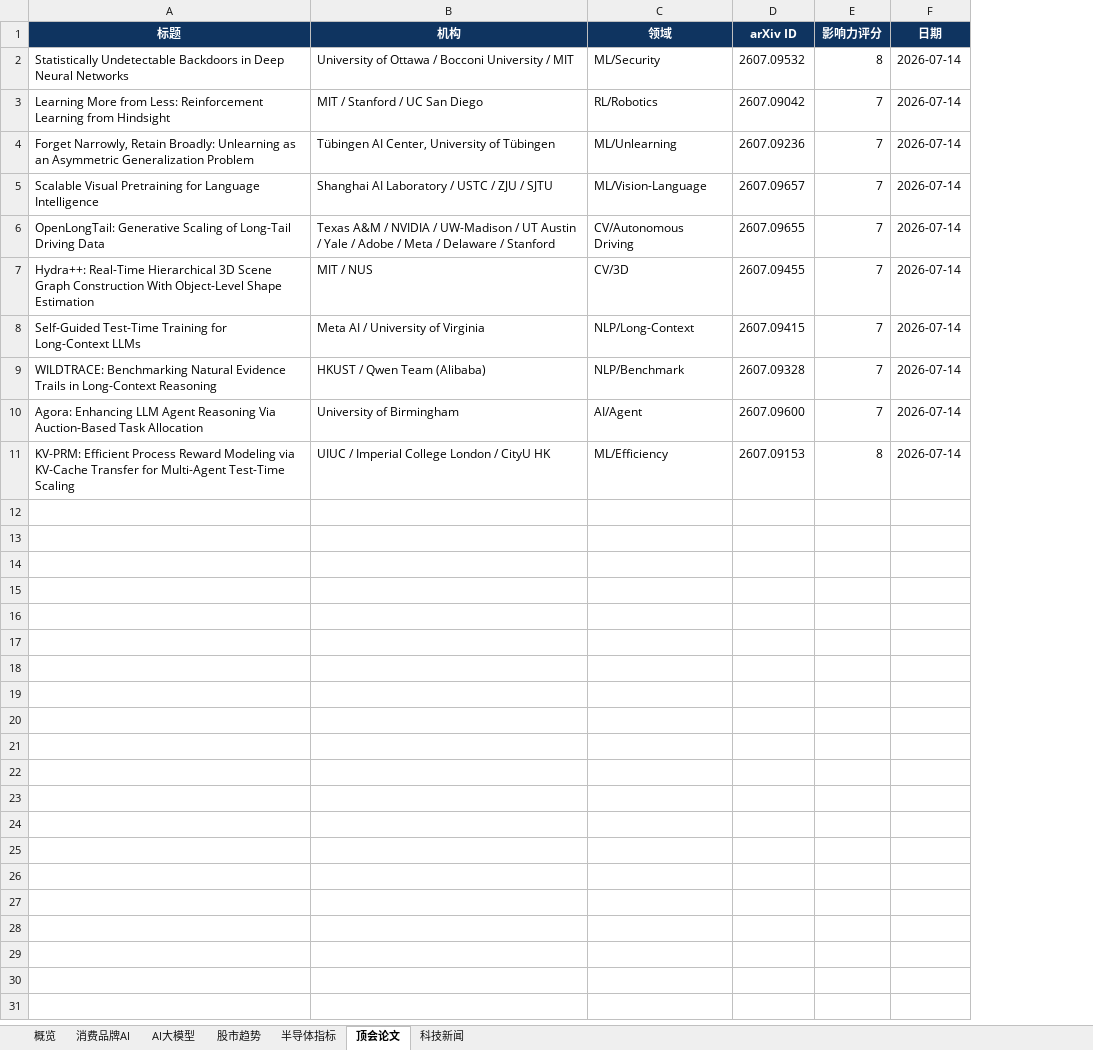
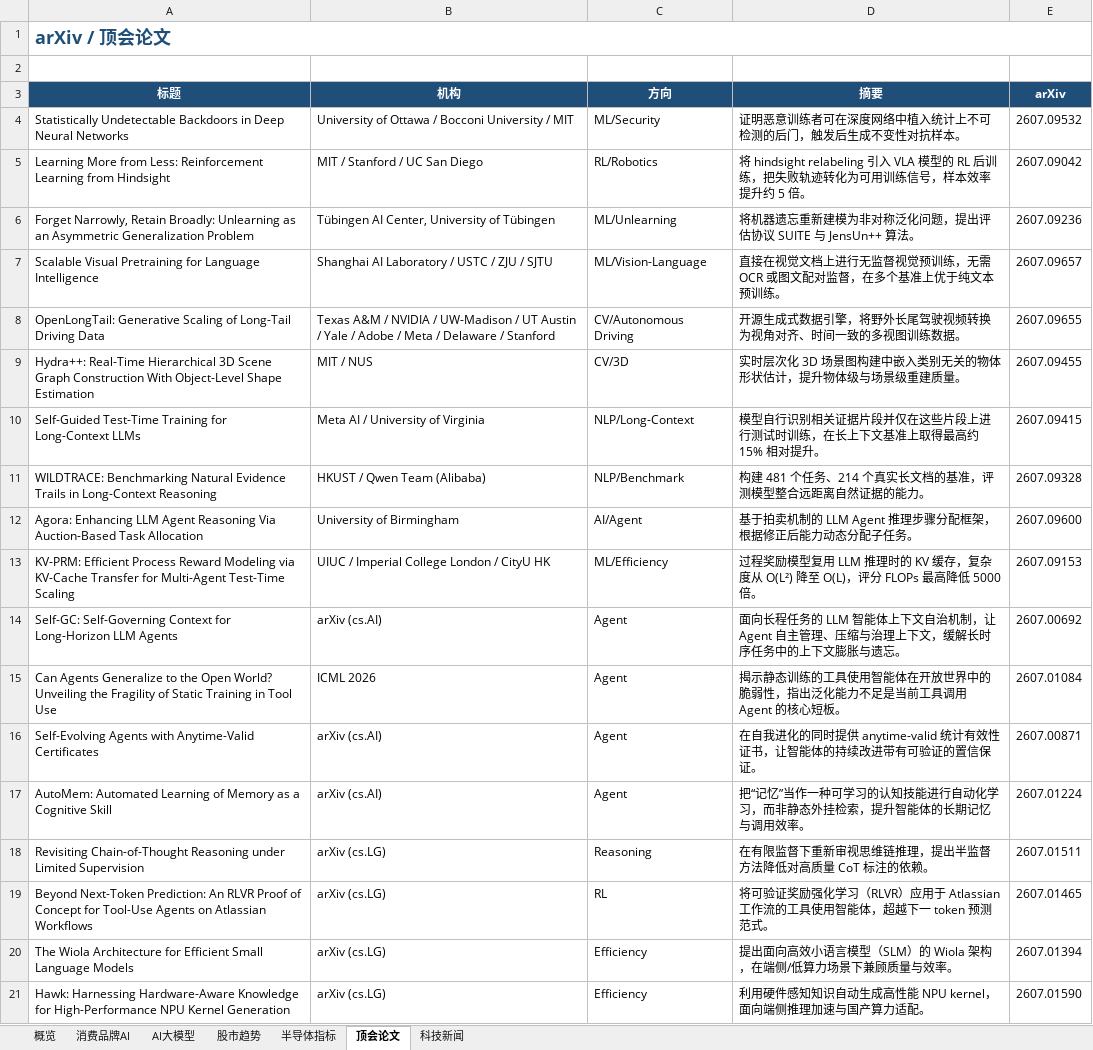
Before and after one commit to sjkncs/my-dev-favorites, an Excel workbook: favorites.xlsx, sheet 顶会论文, drawn as a sheet; values as stored, in another font and other column widths than the file's, no borders; conditional formats not drawn; removed rows and columns are numbered as before the commit, all else as after; the diff names each change by its address in the sheet, - before the commit and + after, or states it on an @@ line.

Commit message:
update: 2026-07-20 daily update
- 科技新闻: 韩国AI泡沫恐慌KOSPI暴跌近8%引爆全球半导体回调/A股7-17黑色星期五沪指失守3800点/港股恒生科技-4.37%/存储芯片周期争议/xAI开源grok-build
- 股市: 9项行情(A股/美股/港股 2026-07-17收盘)
- 消费品牌AI: 瑞幸全球3万店/蜜雪冰城闯纽约/奈雪加州首店/霸王茶姬北美
- 论文: 8篇arXiv前沿(Self-GC/AutoMem/RLVR工具智能体/Wiola等)
- 仓库: strix/grok-build/colibri
- 6项四问深度分析 + Excel(7表) + 仪表盘重建

```diff
--- a/favorites.xlsx (sheet 顶会论文)
+++ b/favorites.xlsx (sheet 顶会论文)
+column D (摘要), rows 4-13: 证明恶意训练者可在深度网络中植入统计上不可检测的后门，触发后生成不变性对抗样本。 | 将 hindsight relabeling 引入 VLA 模型的 RL 后训练，把失败轨迹转化为可用训练信号，样本效率提升约 5 倍。 | 将机器遗忘重新建模为非对称泛化问题，提出评估协议 SUITE 与 JensUn++ 算法。 | 直接在视觉文档上进行无监督视觉预训练，无需 OCR 或图文配对监督，在多个基准上优于纯文本预训练。 | 开源生成式数据引擎，将野外长尾驾驶视频转换为视角对齐、时间一致的多视图训练数据。 | 实时层次化 3D 场景图构建中嵌入类别无关的物体形状估计，提升物体级与场景级重建质量。 | 模型自行识别相关证据片段并仅在这些片段上进行测试时训练，在长上下文基准上取得最高约 15% 相对提升。 | 构建 481 个任务、214 个真实长文档的基准，评测模型整合远距离自然证据的能力。 | 基于拍卖机制的 LLM Agent 推理步骤分配框架，根据修正后能力动态分配子任务。 | 过程奖励模型复用 LLM 推理时的 KV 缓存，复杂度从 O(L²) 降至 O(L)，评分 FLOPs 最高降低 5000 倍。
-column E (影响力评分), rows 2-11: 8 | 7 | 7 | 7 | 7 | 7 | 7 | 7 | 7 | 8
-column F (日期), rows 2-11: all 2026-07-14
+row 1: arXiv / 顶会论文
+row 2: (empty)
-A3:C3 fill: #0F3460
+A3:C3 fill: #1F4E78
-C3: 领域
+C3: 方向
-E3: arXiv ID
+E3: arXiv
-E3 fill: #0F3460
+E3 fill: #1F4E78
+row 14: Self-GC: Self-Governing Context for Long-Horizon LLM Agents | arXiv (cs.AI) | Agent | 面向长程任务的 LLM 智能体上下文自治机制，让 Agent 自主管理、压缩与治理上下文，缓解长时序任务中的上下文膨胀与遗忘。 | 2607.00692
+row 15: Can Agents Generalize to the Open World? Unveiling the Fragility of Static Training in Tool Use | ICML 2026 | Agent | 揭示静态训练的工具使用智能体在开放世界中的脆弱性，指出泛化能力不足是当前工具调用 Agent 的核心短板。 | 2607.01084
+row 16: Self-Evolving Agents with Anytime-Valid Certificates | arXiv (cs.AI) | Agent | 在自我进化的同时提供 anytime-valid 统计有效性证书，让智能体的持续改进带有可验证的置信保证。 | 2607.00871
+row 17: AutoMem: Automated Learning of Memory as a Cognitive Skill | arXiv (cs.AI) | Agent | 把“记忆”当作一种可学习的认知技能进行自动化学习，而非静态外挂检索，提升智能体的长期记忆与调用效率。 | 2607.01224
+row 18: Revisiting Chain-of-Thought Reasoning under Limited Supervision | arXiv (cs.LG) | Reasoning | 在有限监督下重新审视思维链推理，提出半监督方法降低对高质量 CoT 标注的依赖。 | 2607.01511
+row 19: Beyond Next-Token Prediction: An RLVR Proof of Concept for Tool-Use Agents on Atlassian Workflows | arXiv (cs.LG) | RL | 将可验证奖励强化学习（RLVR）应用于 Atlassian 工作流的工具使用智能体，超越下一 token 预测范式。 | 2607.01465
+row 20: The Wiola Architecture for Efficient Small Language Models | arXiv (cs.LG) | Efficiency | 提出面向高效小语言模型（SLM）的 Wiola 架构，在端侧/低算力场景下兼顾质量与效率。 | 2607.01394
+row 21: Hawk: Harnessing Hardware-Aware Knowledge for High-Performance NPU Kernel Generation | arXiv (cs.LG) | Efficiency | 利用硬件感知知识自动生成高性能 NPU kernel，面向端侧推理加速与国产算力适配。 | 2607.01590
```
Also changed, not shown: sheet AI大模型, sheet 消费品牌AI, sheet 股市趋势, sheet 半导体指标, sheet 科技新闻, sheet 概览, charts or pictures, 10 other files.
